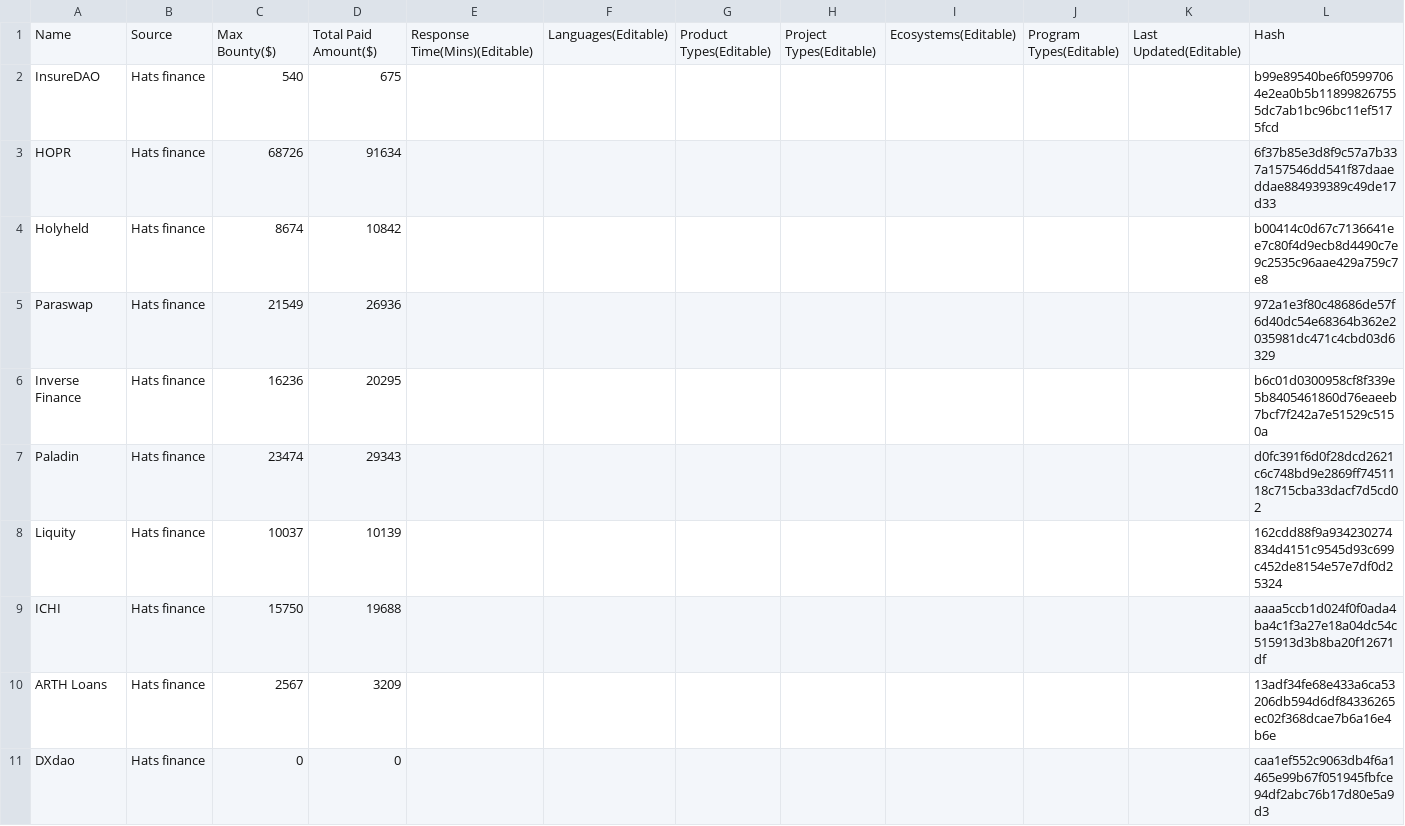
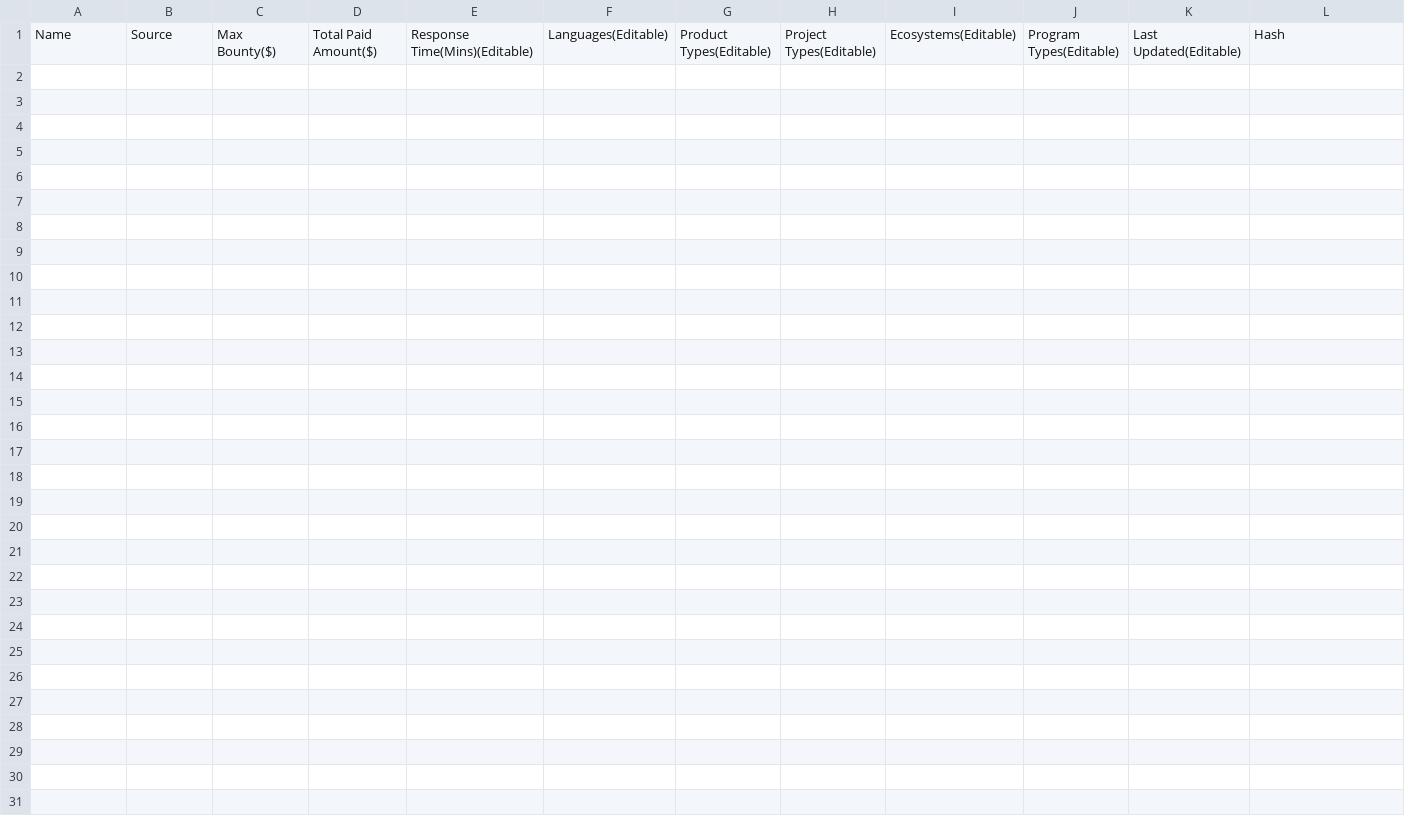
Before and after one commit to solodit/solodit_content, a CSV file: bug_bounties/hats_finance.csv, drawn as a sheet; only a part is shown; the diff covers the shown part only; the diff names each change by its address in the sheet, - before the commit and + after, or states it on an @@ line.

Commit message:
Refersh bug bounties

```diff
--- a/bug_bounties/hats_finance.csv
+++ b/bug_bounties/hats_finance.csv
-row 2: InsureDAO | Hats finance | 540 | 675 |  |  |  |  |  |  |  | b99e89540be6f05997064e2ea0b5b118998267555dc7ab1bc96bc11ef5175fcd
-row 3: HOPR | Hats finance | 68726 | 91634 |  |  |  |  |  |  |  | 6f37b85e3d8f9c57a7b337a157546dd541f87daaeddae884939389c49de17d33
-row 4: Holyheld | Hats finance | 8674 | 10842 |  |  |  |  |  |  |  | b00414c0d67c7136641ee7c80f4d9ecb8d4490c7e9c2535c96aae429a759c7e8
-row 5: Paraswap | Hats finance | 21549 | 26936 |  |  |  |  |  |  |  | 972a1e3f80c48686de57f6d40dc54e68364b362e2035981dc471c4cbd03d6329
-row 6: Inverse Finance | Hats finance | 16236 | 20295 |  |  |  |  |  |  |  | b6c01d0300958cf8f339e5b8405461860d76eaeeb7bcf7f242a7e51529c5150a
-row 7: Paladin | Hats finance | 23474 | 29343 |  |  |  |  |  |  |  | d0fc391f6d0f28dcd2621c6c748bd9e2869ff7451118c715cba33dacf7d5cd02
-row 8: Liquity | Hats finance | 10037 | 10139 |  |  |  |  |  |  |  | 162cdd88f9a934230274834d4151c9545d93c699c452de8154e57e7df0d25324
-row 9: ICHI | Hats finance | 15750 | 19688 |  |  |  |  |  |  |  | aaaa5ccb1d024f0f0ada4ba4c1f3a27e18a04dc54c515913d3b8ba20f12671df
-row 10: ARTH Loans | Hats finance | 2567 | 3209 |  |  |  |  |  |  |  | 13adf34fe68e433a6ca53206db594d6df84336265ec02f368dcae7b6a16e4b6e
-row 11: DXdao | Hats finance | 0 | 0 |  |  |  |  |  |  |  | caa1ef552c9063db4f6a1465e99b67f051945fbfce94df2abc76b17d80e5a9d3
```
Also changed, not shown: 24 removed rows elsewhere in this file, bug_bounties/immunefi.csv.
